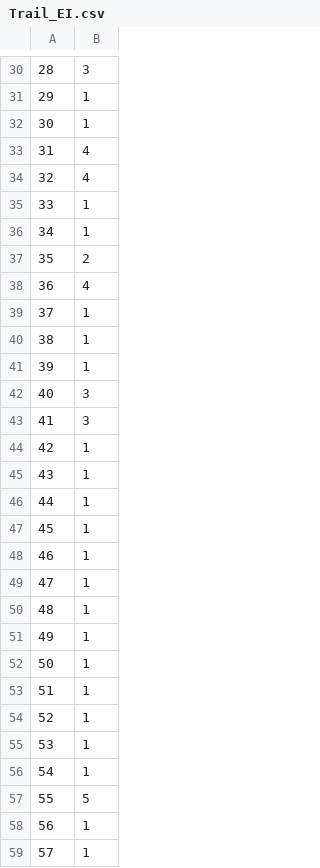
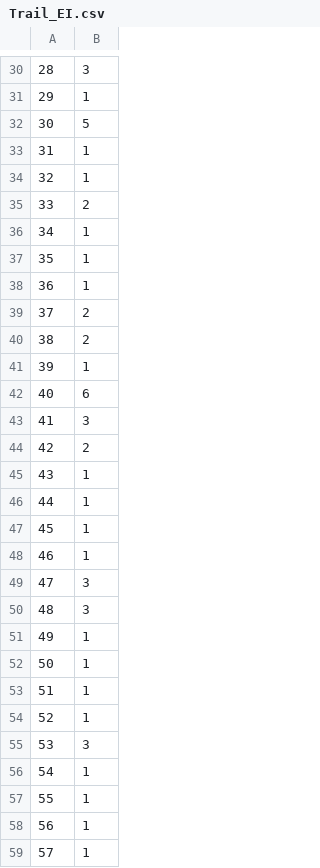
Before and after one commit to Bgolearn/CodeDemo, a CSV file: efficiencytest/Bgolearn/Trail_EI.csv, drawn as a sheet; only a part is shown, gaps mark what is left out; the diff covers the shown part only.

```diff
--- a/efficiencytest/Bgolearn/Trail_EI.csv
+++ b/efficiencytest/Bgolearn/Trail_EI.csv
@@ -31,15 +31,15 @@
 29,1
-30,1
-31,4
-32,4
-33,1
+30,5
+31,1
+32,1
+33,2
 34,1
-35,2
-36,4
-37,1
-38,1
+35,1
+36,1
+37,2
+38,2
 39,1
-40,3
+40,6
 41,3
-42,1
+42,2
 43,1
@@ -48,4 +48,4 @@
 46,1
-47,1
-48,1
+47,3
+48,3
 49,1
@@ -54,5 +54,5 @@
 52,1
-53,1
+53,3
 54,1
-55,5
+55,1
 56,1
```
Also changed, not shown: 39 edited cells elsewhere in this file, multiobjects_regression/MultiBgolearn/RandomForest/predictions.csv, 11 other files.
